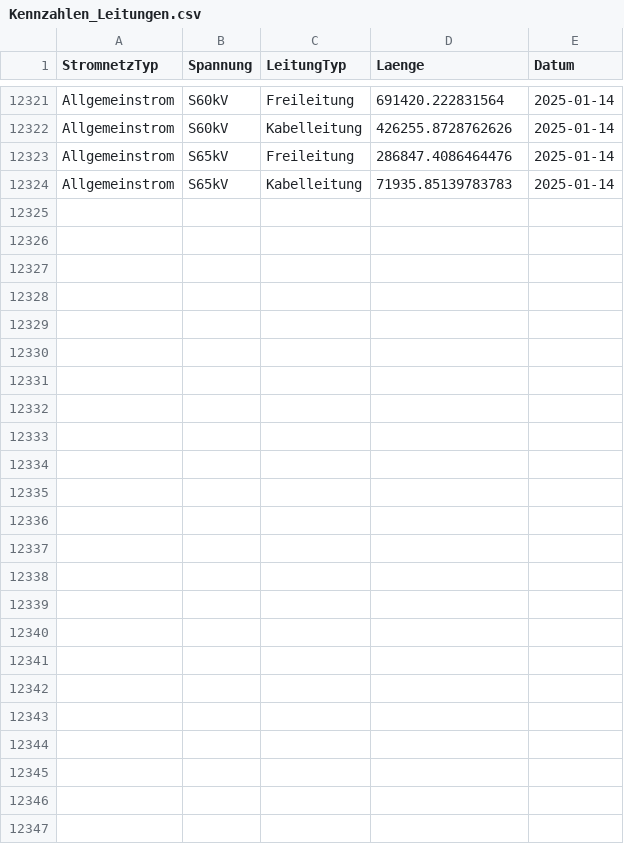
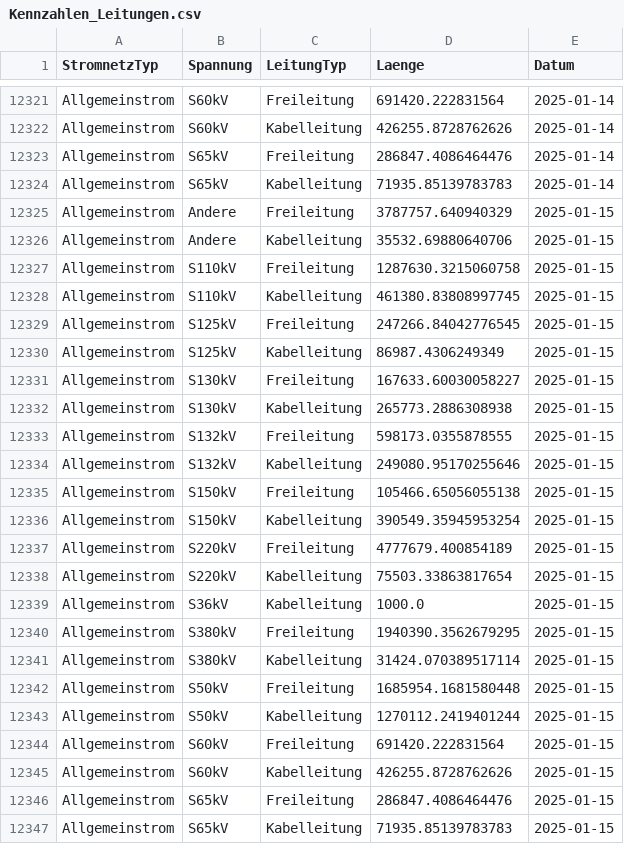
Before and after one commit to SFOE/KeyFiguresElectricalInstallations, a CSV file: data/Kennzahlen_Leitungen.csv, drawn as a sheet; only a part is shown, gaps mark what is left out; the diff names each change by its address in the sheet, - before the commit and + after, or states it on an @@ line.

```diff
--- a/data/Kennzahlen_Leitungen.csv
+++ b/data/Kennzahlen_Leitungen.csv
+row 12325: Allgemeinstrom | Andere | Freileitung | 3787757.640940329 | 2025-01-15
+row 12326: Allgemeinstrom | Andere | Kabelleitung | 35532.69880640706 | 2025-01-15
+row 12327: Allgemeinstrom | S110kV | Freileitung | 1287630.3215060758 | 2025-01-15
+row 12328: Allgemeinstrom | S110kV | Kabelleitung | 461380.83808997745 | 2025-01-15
+row 12329: Allgemeinstrom | S125kV | Freileitung | 247266.84042776545 | 2025-01-15
+row 12330: Allgemeinstrom | S125kV | Kabelleitung | 86987.4306249349 | 2025-01-15
+row 12331: Allgemeinstrom | S130kV | Freileitung | 167633.60030058227 | 2025-01-15
+row 12332: Allgemeinstrom | S130kV | Kabelleitung | 265773.2886308938 | 2025-01-15
+row 12333: Allgemeinstrom | S132kV | Freileitung | 598173.0355878555 | 2025-01-15
+row 12334: Allgemeinstrom | S132kV | Kabelleitung | 249080.95170255646 | 2025-01-15
+row 12335: Allgemeinstrom | S150kV | Freileitung | 105466.65056055138 | 2025-01-15
+row 12336: Allgemeinstrom | S150kV | Kabelleitung | 390549.35945953254 | 2025-01-15
+row 12337: Allgemeinstrom | S220kV | Freileitung | 4777679.400854189 | 2025-01-15
+row 12338: Allgemeinstrom | S220kV | Kabelleitung | 75503.33863817654 | 2025-01-15
+row 12339: Allgemeinstrom | S36kV | Kabelleitung | 1000.0 | 2025-01-15
+row 12340: Allgemeinstrom | S380kV | Freileitung | 1940390.3562679295 | 2025-01-15
+row 12341: Allgemeinstrom | S380kV | Kabelleitung | 31424.070389517114 | 2025-01-15
+row 12342: Allgemeinstrom | S50kV | Freileitung | 1685954.1681580448 | 2025-01-15
+row 12343: Allgemeinstrom | S50kV | Kabelleitung | 1270112.2419401244 | 2025-01-15
+row 12344: Allgemeinstrom | S60kV | Freileitung | 691420.222831564 | 2025-01-15
+row 12345: Allgemeinstrom | S60kV | Kabelleitung | 426255.8728762626 | 2025-01-15
+row 12346: Allgemeinstrom | S65kV | Freileitung | 286847.4086464476 | 2025-01-15
+row 12347: Allgemeinstrom | S65kV | Kabelleitung | 71935.85139783783 | 2025-01-15
```
Also changed, not shown: data/Kennzahlen_Masten.csv, data/Kennzahlen_Stationen.csv, 7 other files.
